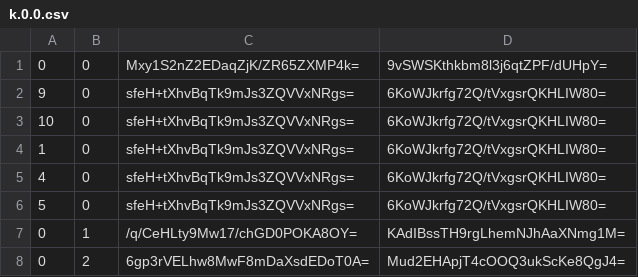
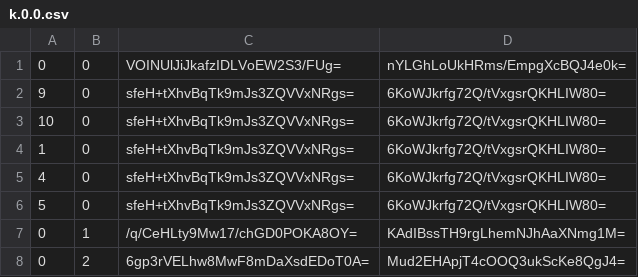
Before and after one commit to Sneezry/mcmapweb, a CSV file: tiles/zoom.-2/metadata/k.0.0.csv, drawn as a sheet.

```diff
--- a/tiles/zoom.-2/metadata/k.0.0.csv
+++ b/tiles/zoom.-2/metadata/k.0.0.csv
@@ -1,2 +1,2 @@
-0,0,Mxy1S2nZ2EDaqZjK/ZR65ZXMP4k=,9vSWSKthkbm8l3j6qtZPF/dUHpY=
+0,0,VOINUlJiJkafzIDLVoEW2S3/FUg=,nYLGhLoUkHRms/EmpgXcBQJ4e0k=
 9,0,sfeH+tXhvBqTk9mJs3ZQVVxNRgs=,6KoWJkrfg72Q/tVxgsrQKHLIW80=
```
Also changed, not shown: tiles/zoom.-1/metadata/k.0.0.csv, tiles/zoom.-3/metadata/k.0.0.csv, 12 other files.
